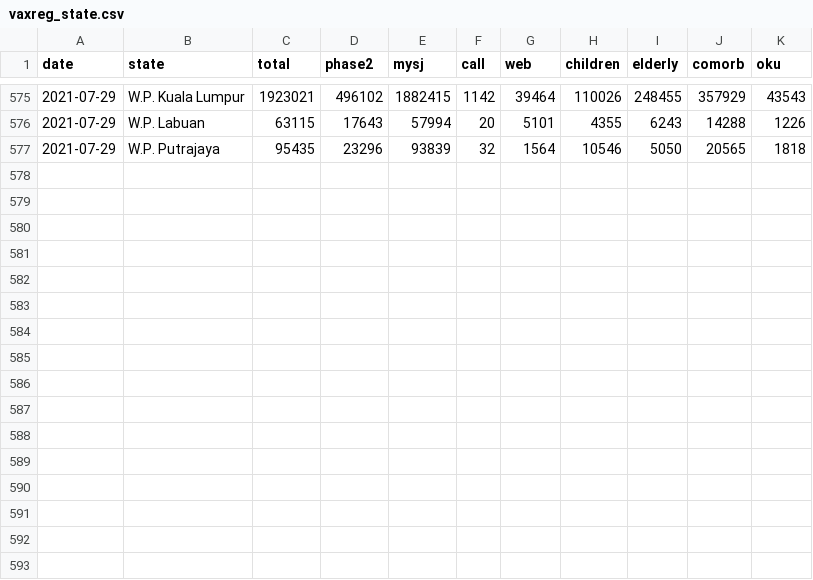
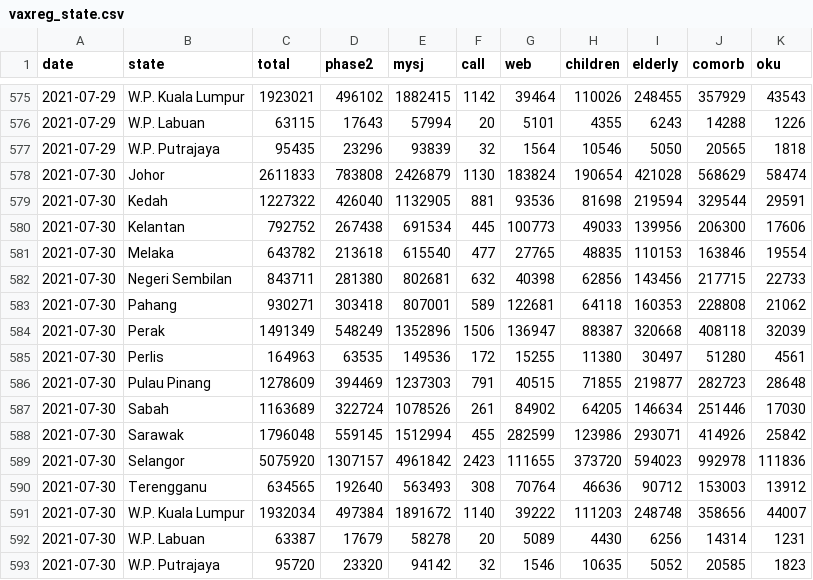
Before and after one commit to austin-zy/citf-public, a CSV file: registration/vaxreg_state.csv, drawn as a sheet; only a part is shown, gaps mark what is left out.

```diff
--- a/registration/vaxreg_state.csv
+++ b/registration/vaxreg_state.csv
@@ -577 +577,17 @@ date,state,total,phase2,mysj,call,web,children,elderly,comorb,oku
 2021-07-29,W.P. Putrajaya,95435,23296,93839,32,1564,10546,5050,20565,1818
+2021-07-30,Johor,2611833,783808,2426879,1130,183824,190654,421028,568629,58474
+2021-07-30,Kedah,1227322,426040,1132905,881,93536,81698,219594,329544,29591
+2021-07-30,Kelantan,792752,267438,691534,445,100773,49033,139956,206300,17606
+2021-07-30,Melaka,643782,213618,615540,477,27765,48835,110153,163846,19554
+2021-07-30,Negeri Sembilan,843711,281380,802681,632,40398,62856,143456,217715,22733
+2021-07-30,Pahang,930271,303418,807001,589,122681,64118,160353,228808,21062
+2021-07-30,Perak,1491349,548249,1352896,1506,136947,88387,320668,408118,32039
+2021-07-30,Perlis,164963,63535,149536,172,15255,11380,30497,51280,4561
+2021-07-30,Pulau Pinang,1278609,394469,1237303,791,40515,71855,219877,282723,28648
+2021-07-30,Sabah,1163689,322724,1078526,261,84902,64205,146634,251446,17030
+2021-07-30,Sarawak,1796048,559145,1512994,455,282599,123986,293071,414926,25842
+2021-07-30,Selangor,5075920,1307157,4961842,2423,111655,373720,594023,992978,111836
+2021-07-30,Terengganu,634565,192640,563493,308,70764,46636,90712,153003,13912
+2021-07-30,W.P. Kuala Lumpur,1932034,497384,1891672,1140,39222,111203,248748,358656,44007
+2021-07-30,W.P. Labuan,63387,17679,58278,20,5089,4430,6256,14314,1231
+2021-07-30,W.P. Putrajaya,95720,23320,94142,32,1546,10635,5052,20585,1823
```
Also changed, not shown: registration/vaxreg_malaysia.csv.
